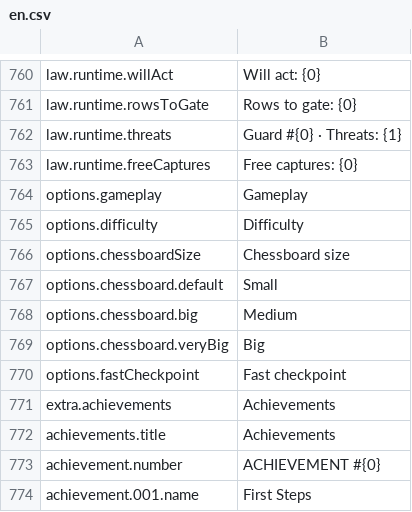
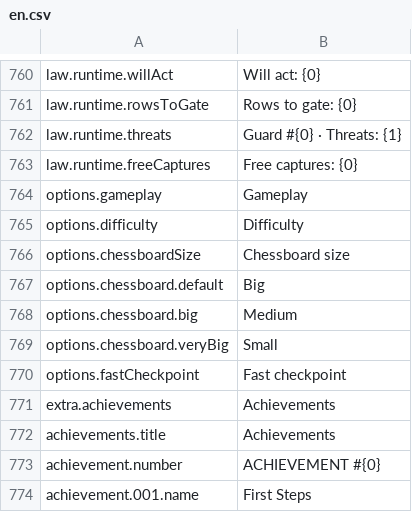
Before and after one commit to stefanomac96/k4ad, a CSV file: StreamingAssets/Data/Localization/en.csv, drawn as a sheet; only a part is shown, gaps mark what is left out.

```diff
--- a/StreamingAssets/Data/Localization/en.csv
+++ b/StreamingAssets/Data/Localization/en.csv
@@ -775,5 +775,5 @@ options.difficulty,Difficulty
 options.chessboardSize,Chessboard size
-options.chessboard.default,Small
+options.chessboard.default,Big
 options.chessboard.big,Medium
-options.chessboard.veryBig,Big
+options.chessboard.veryBig,Small
 options.fastCheckpoint,Fast checkpoint
```
Also changed, not shown: StreamingAssets/Data/Localization/it.csv, 4 other files.
